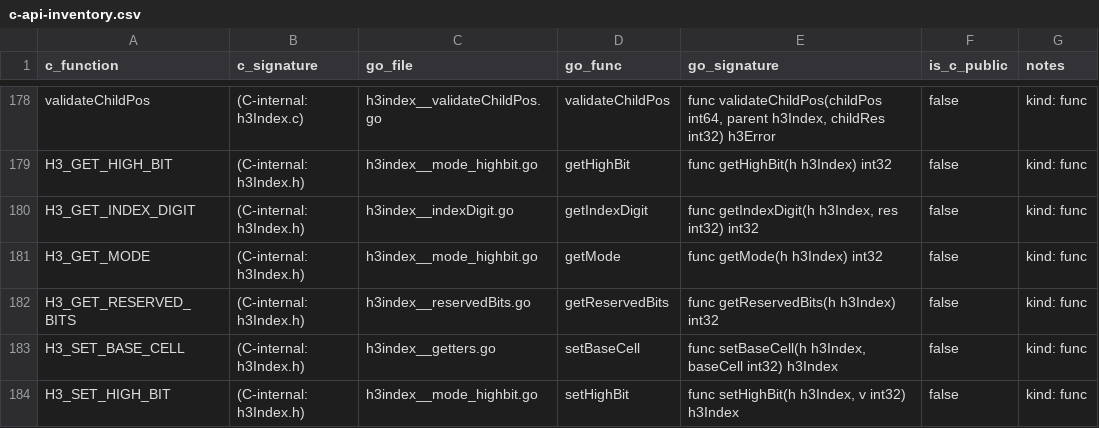
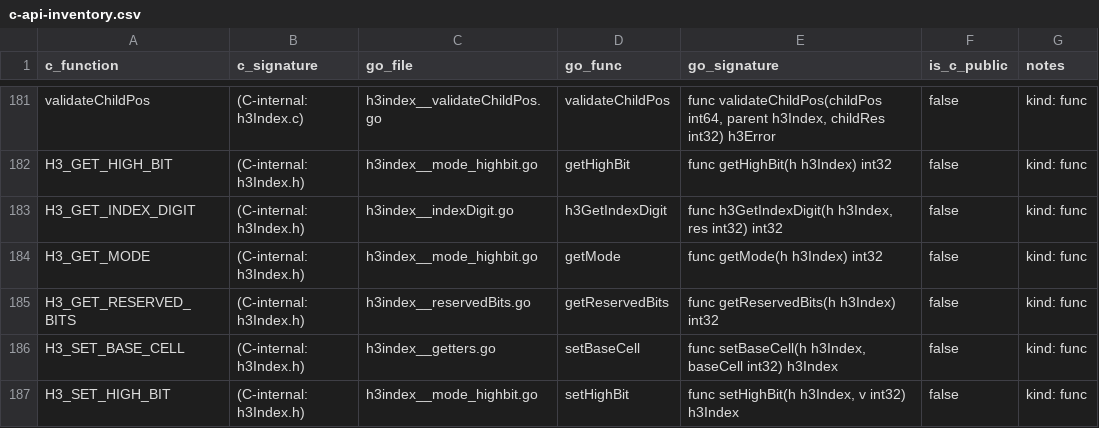
Before and after one commit to dimchansky/h3-go, a CSV file: docs/c-api-inventory.csv, drawn as a sheet; only a part is shown, gaps mark what is left out; the diff covers the shown part only.

Commit message:
sync: upstream H3 4.3.0 -> 4.4.0 (Phase 7 rehearsal)
Executes the docs/public-api-architecture.md §10 workflow end to end against
a real upstream release:

- Fetch & diff: make -C testref H3_VERSION=4.4.0 h3-source; the function-
  organized diff isolated the delta to h3Index.c (+3 public functions,
  4 new error codes), vertex.c (coverage-macro refactor, no behavior
  change), and compactCells DEFENSEONLY wrapping (no behavior change)
- Detection: tools/apiinventory against the 4.4.0 header reported exactly
  the 3 missing functions (getIndexDigit, constructCell, isValidIndex)
- Ports: h3index_getIndexDigit.go, h3index_constructCell.go,
  h3index_isValidIndex.go; error codes 16-19 + H3_ERROR_END sentinel;
  describeH3Error updated to the 4.4.0 bound; the pre-existing macro ports
  were renamed h3GetIndexDigit/h3SetIndexDigit (per the H3_* macro naming
  rule) to free the C function names
- Public API: Cell.IndexDigit, ConstructCell, IsValidIndex; sentinels
  ErrIndexInvalid/ErrBaseCellDomain/ErrDigitDomain/ErrDeletedDigit
- Parity target switched to 4.4.0 (Makefile H3VER, testref H3_VERSION); the
  ENTIRE parity suite (227 files incl. 3 new) passes against the 4.4.0 C
  objects, proving no behavior drift in the 75 pre-existing functions
- Tests: digit/construct round trips, pentagon deleted-digit cases,
  any-mode validity; inventory regenerated (78/78); check-api green;
  golden surface regenerated; race suite and uberdiff green
- Version constants now report 4.4.0

```diff
--- a/docs/c-api-inventory.csv
+++ b/docs/c-api-inventory.csv
@@ -179,3 +182,3 @@ validateChildPos,(C-internal: h3Index.c),h3index__validateChildPos.go,validateCh
 H3_GET_HIGH_BIT,(C-internal: h3Index.h),h3index__mode_highbit.go,getHighBit,func getHighBit(h h3Index) int32,false,kind: func
-H3_GET_INDEX_DIGIT,(C-internal: h3Index.h),h3index__indexDigit.go,getIndexDigit,"func getIndexDigit(h h3Index, res int32) int32",false,kind: func
+H3_GET_INDEX_DIGIT,(C-internal: h3Index.h),h3index__indexDigit.go,h3GetIndexDigit,"func h3GetIndexDigit(h h3Index, res int32) int32",false,kind: func
 H3_GET_MODE,(C-internal: h3Index.h),h3index__mode_highbit.go,getMode,func getMode(h h3Index) int32,false,kind: func
```
Also changed, not shown: 4 added rows, 1 moved row and 2 edited cells elsewhere in this file, 47 other files.
